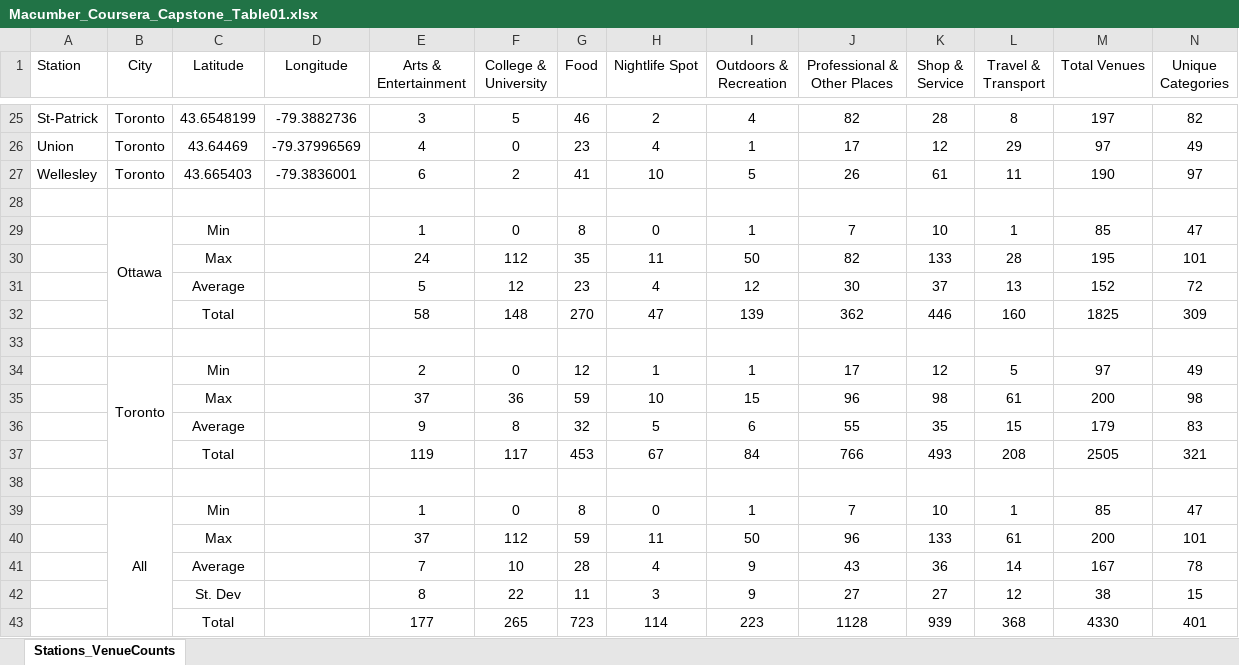
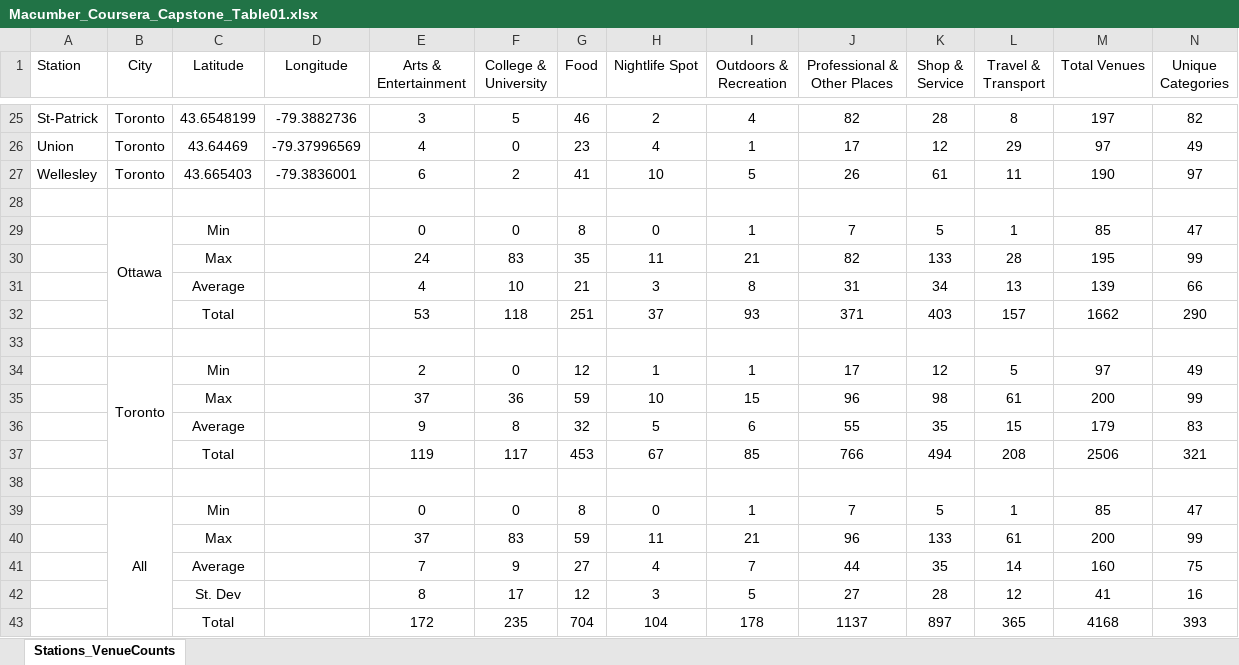
Before and after one commit to AMacumber/Coursera_Capstone, an Excel workbook: Macumber_Coursera_Capstone_Table01.xlsx, sheet Stations_VenueCounts, drawn as a sheet; only a part is shown, gaps mark what is left out; values as stored, in another font and other column widths than the file's, no borders; removed rows and columns are numbered as before the commit, all else as after; the diff covers the shown part only; the diff names each change by its address in the sheet, - before the commit and + after, or states it on an @@ line.

```diff
--- a/Macumber_Coursera_Capstone_Table01.xlsx (sheet Stations_VenueCounts)
+++ b/Macumber_Coursera_Capstone_Table01.xlsx (sheet Stations_VenueCounts)
-E29 (Arts & Entertainment): 1
+E29 (Arts & Entertainment): 0
-K29 (Shop & Service): 10
+K29 (Shop & Service): 5
-F30 (College & University): 112
+F30 (College & University): 83
-I30 (Outdoors & Recreation): 50
+I30 (Outdoors & Recreation): 21
-N30 (Unique Categories): 101
+N30 (Unique Categories): 99
-row 31:  |  | Average |  | 5 | 12 | 23 | 4 | 12 | 30 | 37 | 13 | 152 | 72
-row 32:  |  | Total |  | 58 | 148 | 270 | 47 | 139 | 362 | 446 | 160 | 1825 | 309
+row 31:  |  | Average |  | 4 | 10 | 21 | 3 | 8 | 31 | 34 | 13 | 139 | 66
+row 32:  |  | Total |  | 53 | 118 | 251 | 37 | 93 | 371 | 403 | 157 | 1662 | 290
-N35 (Unique Categories): 98
+N35 (Unique Categories): 99
-I37 (Outdoors & Recreation): 84
+I37 (Outdoors & Recreation): 85
-K37 (Shop & Service): 493
+K37 (Shop & Service): 494
-M37 (Total Venues): 2505
+M37 (Total Venues): 2506
-E39 (Arts & Entertainment): 1
+E39 (Arts & Entertainment): 0
-K39 (Shop & Service): 10
+K39 (Shop & Service): 5
-F40 (College & University): 112
+F40 (College & University): 83
-I40 (Outdoors & Recreation): 50
+I40 (Outdoors & Recreation): 21
-N40 (Unique Categories): 101
+N40 (Unique Categories): 99
-row 41:  |  | Average |  | 7 | 10 | 28 | 4 | 9 | 43 | 36 | 14 | 167 | 78
-row 42:  |  | St. Dev |  | 8 | 22 | 11 | 3 | 9 | 27 | 27 | 12 | 38 | 15
-row 43:  |  | Total |  | 177 | 265 | 723 | 114 | 223 | 1128 | 939 | 368 | 4330 | 401
+row 41:  |  | Average |  | 7 | 9 | 27 | 4 | 7 | 44 | 35 | 14 | 160 | 75
+row 42:  |  | St. Dev |  | 8 | 17 | 12 | 3 | 5 | 27 | 28 | 12 | 41 | 16
+row 43:  |  | Total |  | 172 | 235 | 704 | 104 | 178 | 1137 | 897 | 365 | 4168 | 393
```
Also changed, not shown: 2 added rows, 2 removed rows and 8 edited cells elsewhere in this sheet, Macumber_Coursera_Capstone_Table02.xlsx, Macumber_Coursera_Capstone_Table03.xlsx, 7 other files.
